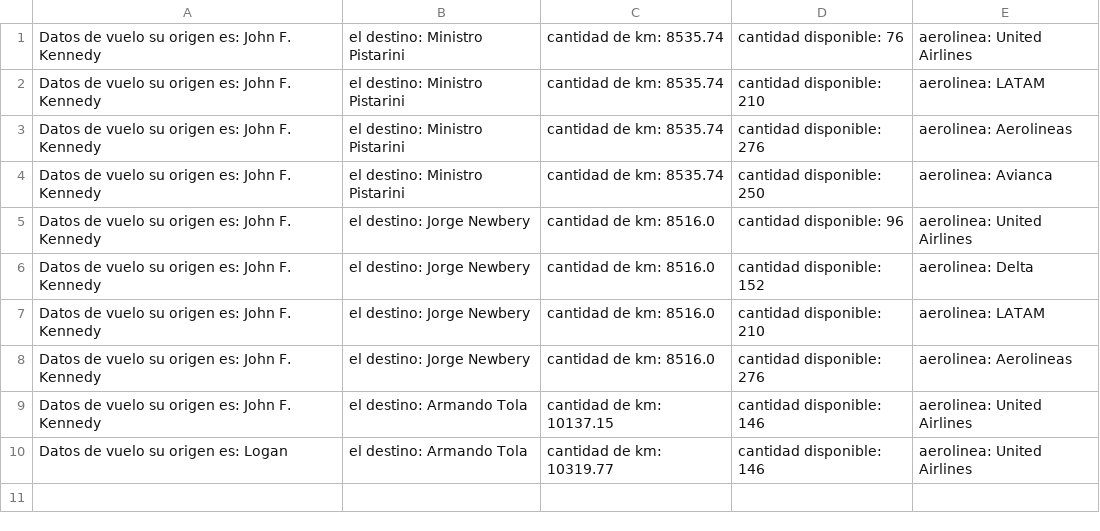
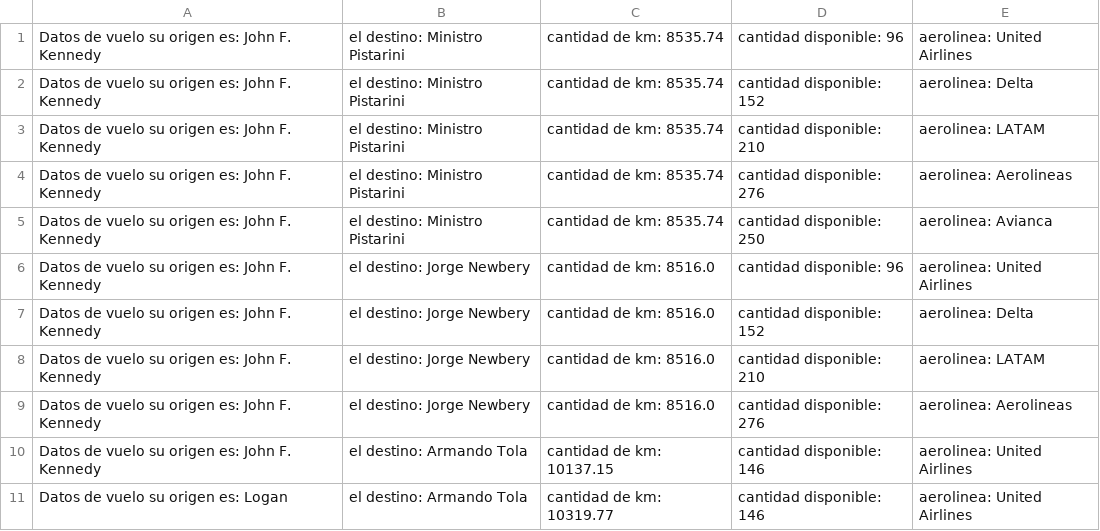
Before and after one commit to HeroelC/tpeProgramacionIII, a CSV file: bin/sistema/dataget/servicio3.csv, drawn as a sheet.

```diff
--- a/bin/sistema/dataget/servicio3.csv
+++ b/bin/sistema/dataget/servicio3.csv
@@ -1,2 +1,3 @@
-Datos de vuelo su origen es: John F. Kennedy, el destino: Ministro Pistarini, cantidad de km: 8535.74, cantidad disponible: 76, aerolinea: United Airlines
+Datos de vuelo su origen es: John F. Kennedy, el destino: Ministro Pistarini, cantidad de km: 8535.74, cantidad disponible: 96, aerolinea: United Airlines
+Datos de vuelo su origen es: John F. Kennedy, el destino: Ministro Pistarini, cantidad de km: 8535.74, cantidad disponible: 152, aerolinea: Delta
 Datos de vuelo su origen es: John F. Kennedy, el destino: Ministro Pistarini, cantidad de km: 8535.74, cantidad disponible: 210, aerolinea: LATAM
```
Also changed, not shown: bin/sistema/dataset/Aeropuertos.csv, bin/sistema/dataset/Rutas.csv, 10 other files.
